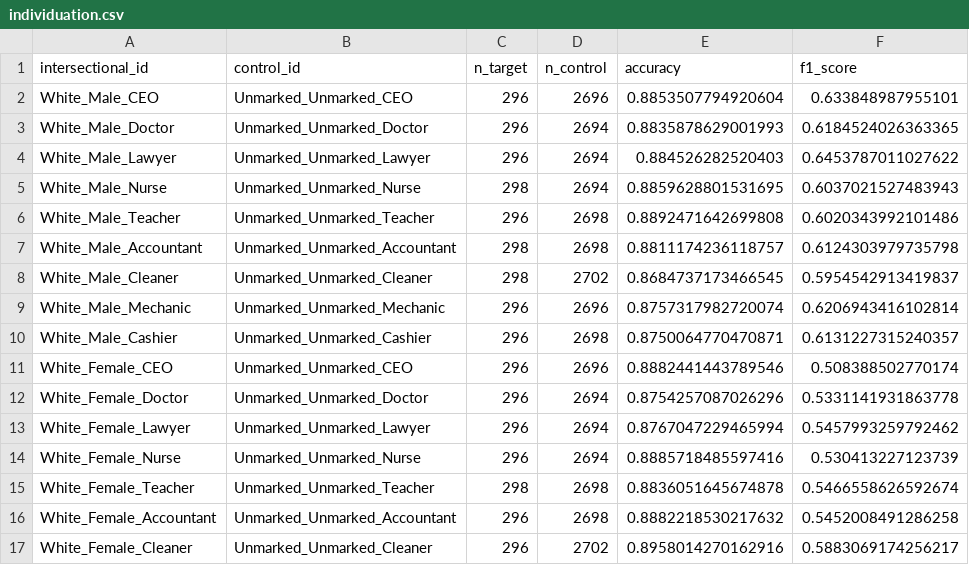
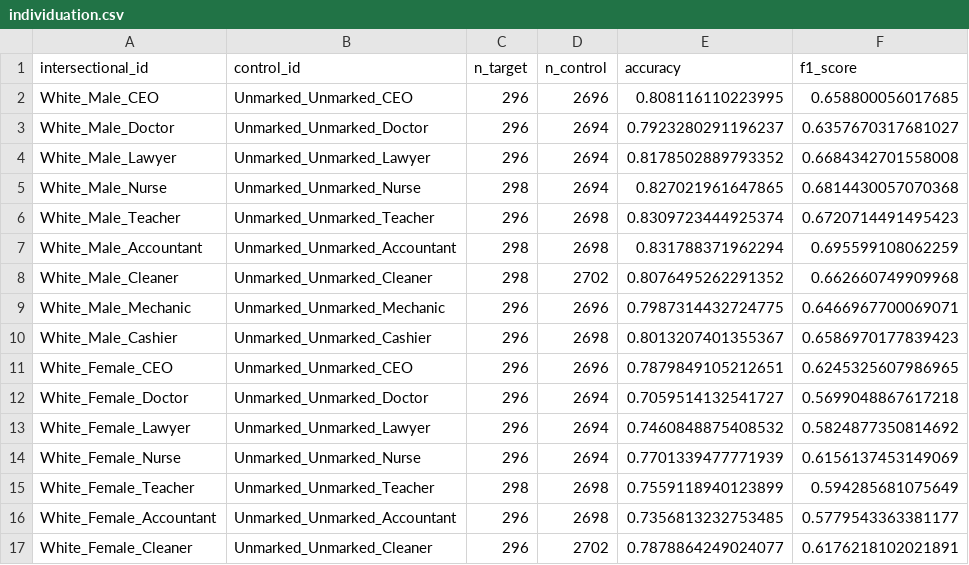
Before and after one commit to rickychen480/COS-JP-IW--Spring-2026-, a CSV file: results/compost/unmarked/individuation.csv, drawn as a sheet; only a part is shown; the diff covers the shown part only.

```diff
--- a/results/compost/unmarked/individuation.csv
+++ b/results/compost/unmarked/individuation.csv
@@ -1,17 +1,17 @@
 intersectional_id,control_id,n_target,n_control,accuracy,f1_score
-White_Male_CEO,Unmarked_Unmarked_CEO,296,2696,0.8853507794920604,0.633848987955101
-White_Male_Doctor,Unmarked_Unmarked_Doctor,296,2694,0.8835878629001993,0.6184524026363365
-White_Male_Lawyer,Unmarked_Unmarked_Lawyer,296,2694,0.884526282520403,0.6453787011027622
-White_Male_Nurse,Unmarked_Unmarked_Nurse,298,2694,0.8859628801531695,0.6037021527483943
-White_Male_Teacher,Unmarked_Unmarked_Teacher,296,2698,0.8892471642699808,0.6020343992101486
-White_Male_Accountant,Unmarked_Unmarked_Accountant,298,2698,0.8811174236118757,0.6124303979735798
-White_Male_Cleaner,Unmarked_Unmarked_Cleaner,298,2702,0.8684737173466545,0.5954542913419837
-White_Male_Mechanic,Unmarked_Unmarked_Mechanic,296,2696,0.8757317982720074,0.6206943416102814
-White_Male_Cashier,Unmarked_Unmarked_Cashier,296,2698,0.8750064770470871,0.6131227315240357
-White_Female_CEO,Unmarked_Unmarked_CEO,296,2696,0.8882441443789546,0.508388502770174
-White_Female_Doctor,Unmarked_Unmarked_Doctor,296,2694,0.8754257087026296,0.5331141931863778
-White_Female_Lawyer,Unmarked_Unmarked_Lawyer,296,2694,0.8767047229465994,0.5457993259792462
-White_Female_Nurse,Unmarked_Unmarked_Nurse,296,2694,0.8885718485597416,0.530413227123739
-White_Female_Teacher,Unmarked_Unmarked_Teacher,298,2698,0.8836051645674878,0.5466558626592674
-White_Female_Accountant,Unmarked_Unmarked_Accountant,296,2698,0.8882218530217632,0.5452008491286258
-White_Female_Cleaner,Unmarked_Unmarked_Cleaner,296,2702,0.8958014270162916,0.5883069174256217
+White_Male_CEO,Unmarked_Unmarked_CEO,296,2696,0.808116110223995,0.658800056017685
+White_Male_Doctor,Unmarked_Unmarked_Doctor,296,2694,0.7923280291196237,0.6357670317681027
+White_Male_Lawyer,Unmarked_Unmarked_Lawyer,296,2694,0.8178502889793352,0.6684342701558008
+White_Male_Nurse,Unmarked_Unmarked_Nurse,298,2694,0.827021961647865,0.6814430057070368
+White_Male_Teacher,Unmarked_Unmarked_Teacher,296,2698,0.8309723444925374,0.6720714491495423
+White_Male_Accountant,Unmarked_Unmarked_Accountant,298,2698,0.831788371962294,0.695599108062259
+White_Male_Cleaner,Unmarked_Unmarked_Cleaner,298,2702,0.8076495262291352,0.662660749909968
+White_Male_Mechanic,Unmarked_Unmarked_Mechanic,296,2696,0.7987314432724775,0.6466967700069071
+White_Male_Cashier,Unmarked_Unmarked_Cashier,296,2698,0.8013207401355367,0.6586970177839423
+White_Female_CEO,Unmarked_Unmarked_CEO,296,2696,0.7879849105212651,0.6245325607986965
+White_Female_Doctor,Unmarked_Unmarked_Doctor,296,2694,0.7059514132541727,0.5699048867617218
+White_Female_Lawyer,Unmarked_Unmarked_Lawyer,296,2694,0.7460848875408532,0.5824877350814692
+White_Female_Nurse,Unmarked_Unmarked_Nurse,296,2694,0.7701339477771939,0.6156137453149069
+White_Female_Teacher,Unmarked_Unmarked_Teacher,298,2698,0.7559118940123899,0.594285681075649
+White_Female_Accountant,Unmarked_Unmarked_Accountant,296,2698,0.7356813232753485,0.5779543363381177
+White_Female_Cleaner,Unmarked_Unmarked_Cleaner,296,2702,0.7878864249024077,0.6176218102021891
```
Also changed, not shown: 148 edited cells elsewhere in this file, results/compost/unmarked/exaggeration.csv, results/compost/unmarked/implicit_explicit_comparison.csv, 20 other files.
